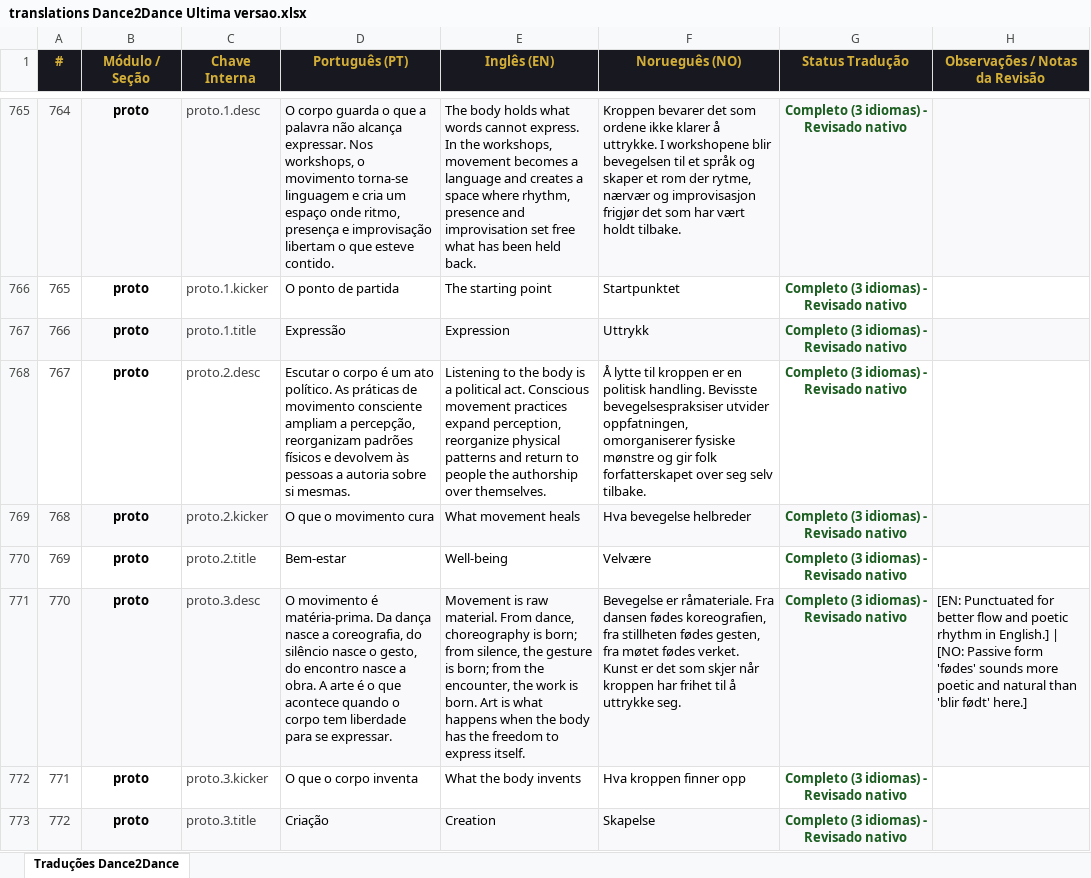
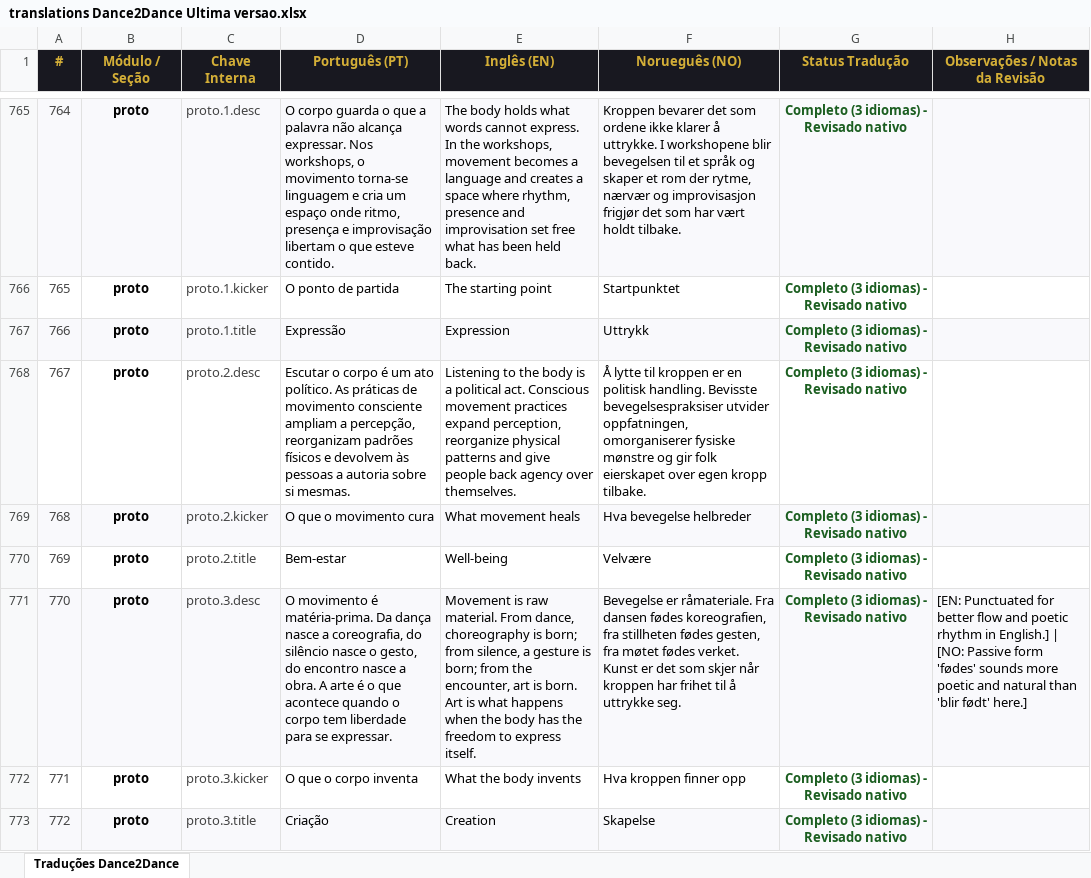
Before and after one commit to Mahendraswaha/dance2dance-website, an Excel workbook: translations Dance2Dance Ultima versao.xlsx, sheet Traduções Dance2Dance, drawn as a sheet; only a part is shown, gaps mark what is left out; values as stored, in another font and other column widths than the file's, no borders; the diff covers the shown part only; the diff names each change by its address in the sheet, - before the commit and + after, or states it on an @@ line.

Commit message:
traduções e design ung, kvinne e social

```diff
--- a/translations Dance2Dance Ultima versao.xlsx (sheet Traduções Dance2Dance)
+++ b/translations Dance2Dance Ultima versao.xlsx (sheet Traduções Dance2Dance)
-E768 (Inglês (EN)): …patterns and return to people the authorship over themselves.
+E768 (Inglês (EN)): …patterns and give people back agency over themselves.
-F768 (Norueguês (NO)): …gir folk forfatterskapet over seg selv tilbake.
+F768 (Norueguês (NO)): …gir folk eierskapet over egen kropp tilbake.
-E771 (Inglês (EN)): …from silence, the gesture is born; from the encounter, the work is born.…
+E771 (Inglês (EN)): …from silence, a gesture is born; from the encounter, art is born.…
```
Also changed, not shown: 167 added rows and 28 edited cells elsewhere in this sheet, 7 other files.
